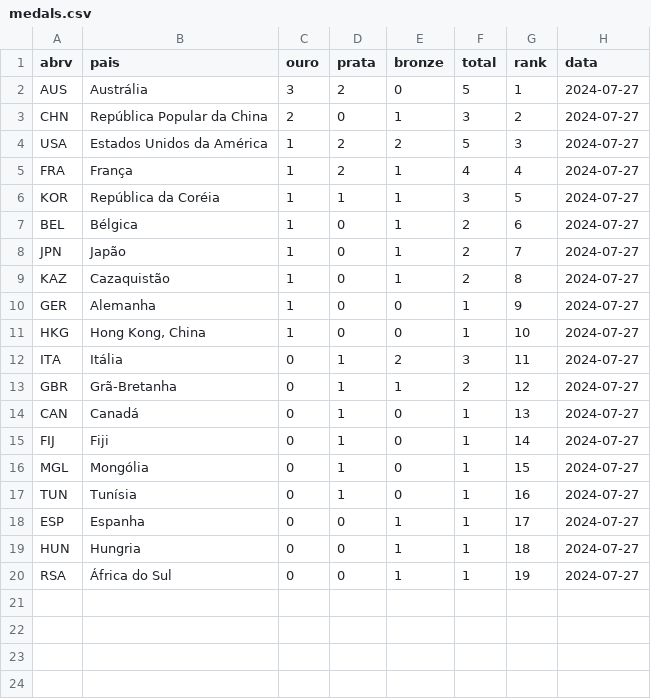
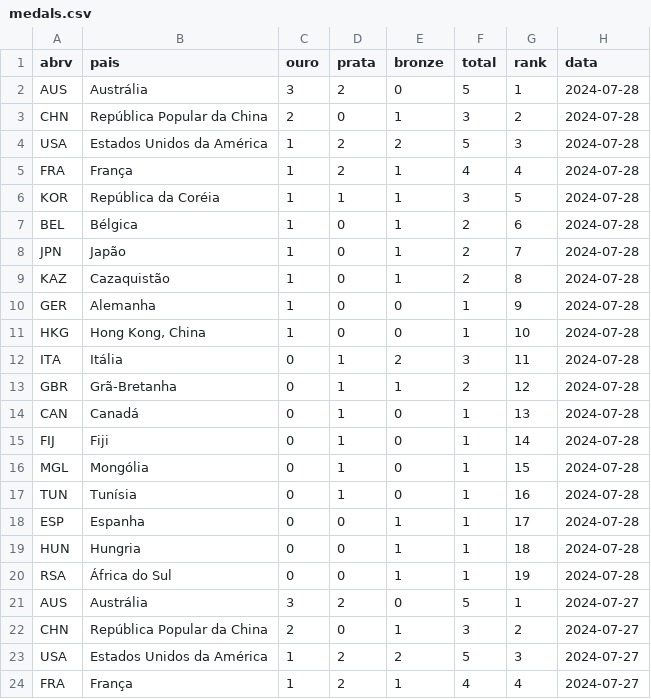
Before and after one commit to IcaroBernardes/paris2024, a CSV file: data/medals.csv, drawn as a sheet; only a part is shown; the shorter side is filled out with more unchanged rows; the diff names each change by its address in the sheet, - before the commit and + after, or states it on an @@ line.

```diff
--- a/data/medals.csv
+++ b/data/medals.csv
+row 2: AUS | Austrália | 3 | 2 | 0 | 5 | 1 | 2024-07-28
+row 3: CHN | República Popular da China | 2 | 0 | 1 | 3 | 2 | 2024-07-28
+row 4: USA | Estados Unidos da América | 1 | 2 | 2 | 5 | 3 | 2024-07-28
+row 5: FRA | França | 1 | 2 | 1 | 4 | 4 | 2024-07-28
+row 6: KOR | República da Coréia | 1 | 1 | 1 | 3 | 5 | 2024-07-28
+row 7: BEL | Bélgica | 1 | 0 | 1 | 2 | 6 | 2024-07-28
+row 8: JPN | Japão | 1 | 0 | 1 | 2 | 7 | 2024-07-28
+row 9: KAZ | Cazaquistão | 1 | 0 | 1 | 2 | 8 | 2024-07-28
+row 10: GER | Alemanha | 1 | 0 | 0 | 1 | 9 | 2024-07-28
+row 11: HKG | Hong Kong, China | 1 | 0 | 0 | 1 | 10 | 2024-07-28
+row 12: ITA | Itália | 0 | 1 | 2 | 3 | 11 | 2024-07-28
+row 13: GBR | Grã-Bretanha | 0 | 1 | 1 | 2 | 12 | 2024-07-28
+row 14: CAN | Canadá | 0 | 1 | 0 | 1 | 13 | 2024-07-28
+row 15: FIJ | Fiji | 0 | 1 | 0 | 1 | 14 | 2024-07-28
+row 16: MGL | Mongólia | 0 | 1 | 0 | 1 | 15 | 2024-07-28
+row 17: TUN | Tunísia | 0 | 1 | 0 | 1 | 16 | 2024-07-28
+row 18: ESP | Espanha | 0 | 0 | 1 | 1 | 17 | 2024-07-28
+row 19: HUN | Hungria | 0 | 0 | 1 | 1 | 18 | 2024-07-28
+row 20: RSA | África do Sul | 0 | 0 | 1 | 1 | 19 | 2024-07-28
```
